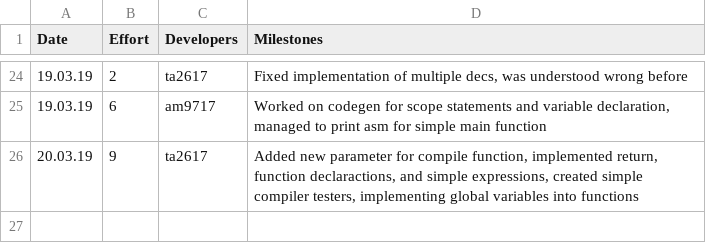
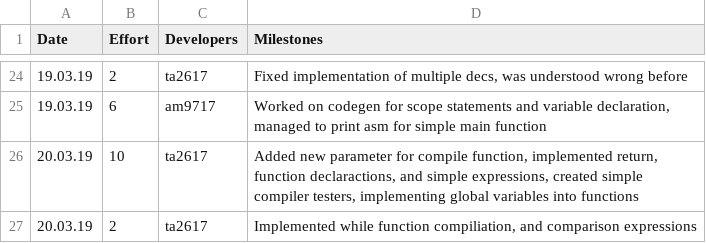
Before and after one commit to tharuraht/C-Compiler-, a CSV file: management/effort-log.csv, drawn as a sheet; only a part is shown, gaps mark what is left out.

Commit message:
Implemented while statements and comparisons

```diff
--- a/management/effort-log.csv
+++ b/management/effort-log.csv
@@ -25,2 +25,3 @@ Date,Effort,Developers,Milestones
 19.03.19,6,am9717,"Worked on codegen for scope statements and variable declaration, managed to print asm for simple main function"
-20.03.19,9,ta2617,"Added new parameter for compile function, implemented return, function declaractions, and simple expressions, created simple compiler testers, implementing global variables into functions"
+20.03.19,10,ta2617,"Added new parameter for compile function, implemented return, function declaractions, and simple expressions, created simple compiler testers, implementing global variables into functions"
+20.03.19,2,ta2617,"Implemented while function compiliation, and comparison expressions"
```
Also changed, not shown: 6 other files.
